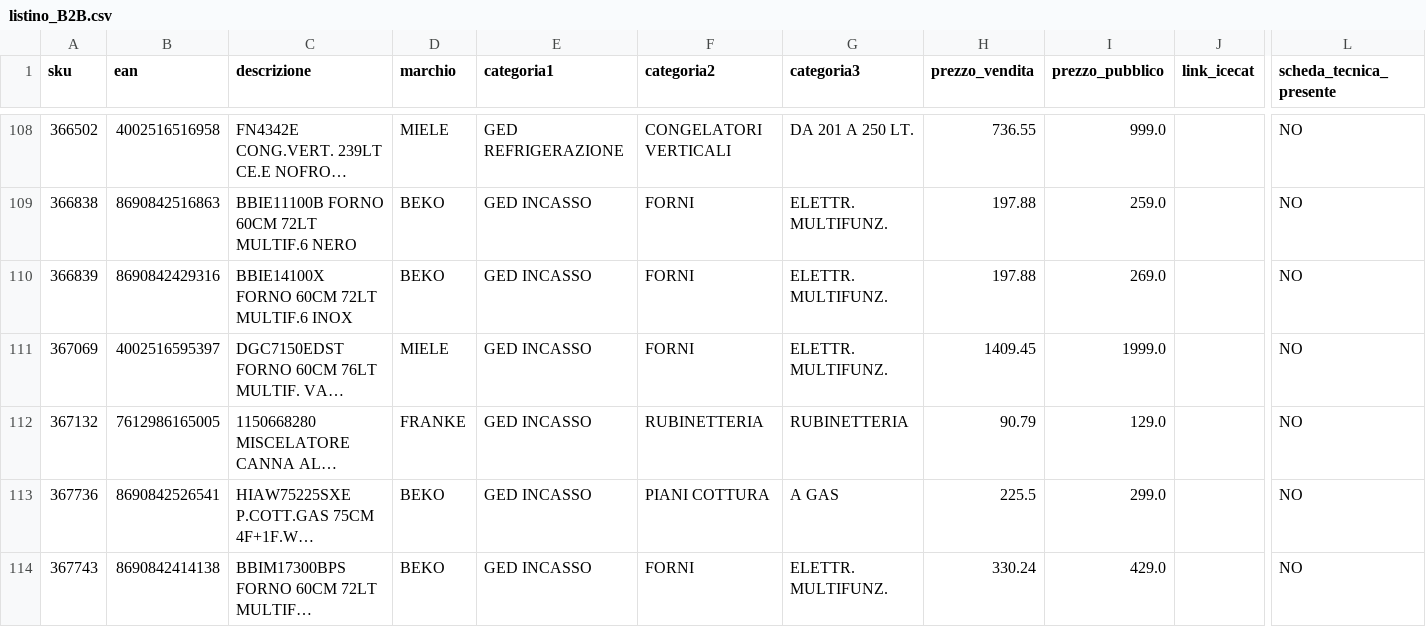
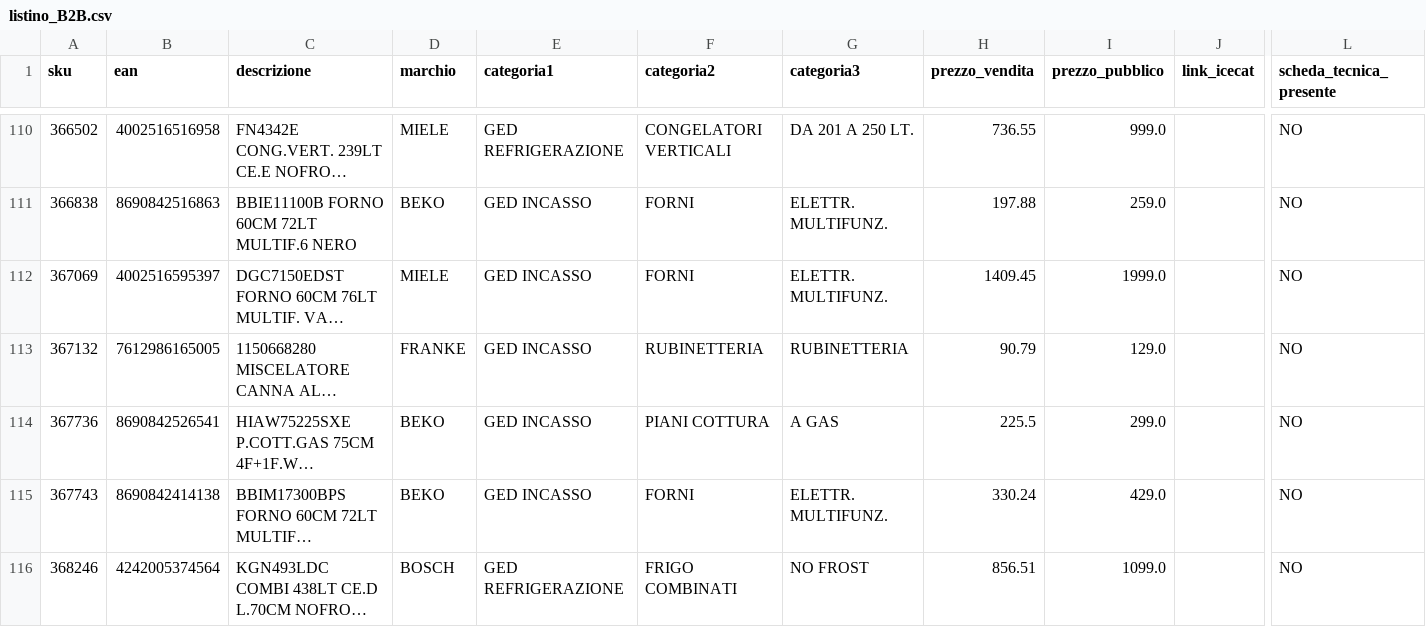
Before and after one commit to el4u-b2b/listino-b2b, a CSV file: listino_B2B.csv, drawn as a sheet; only a part is shown, gaps mark what is left out; the shorter side is filled out with more unchanged rows; long unchanged cells end in …; removed rows and columns are numbered as before the commit, all else as after; rows hold the shown columns only; the diff covers the shown part only; the diff names each change by its address in the sheet, - before the commit and + after, or states it on an @@ line.

```diff
--- a/listino_B2B.csv
+++ b/listino_B2B.csv
-row 110: 366839 | 8690842429316 | BBIE14100X FORNO 60CM 72LT MULTIF.6 INOX | BEKO | GED INCASSO | FORNI | ELETTR. MULTIFUNZ. | 197.88 | 269.0 |  | NO
```
Also changed, not shown: 8 added rows and 6 removed rows elsewhere in this file, 1 other file.
